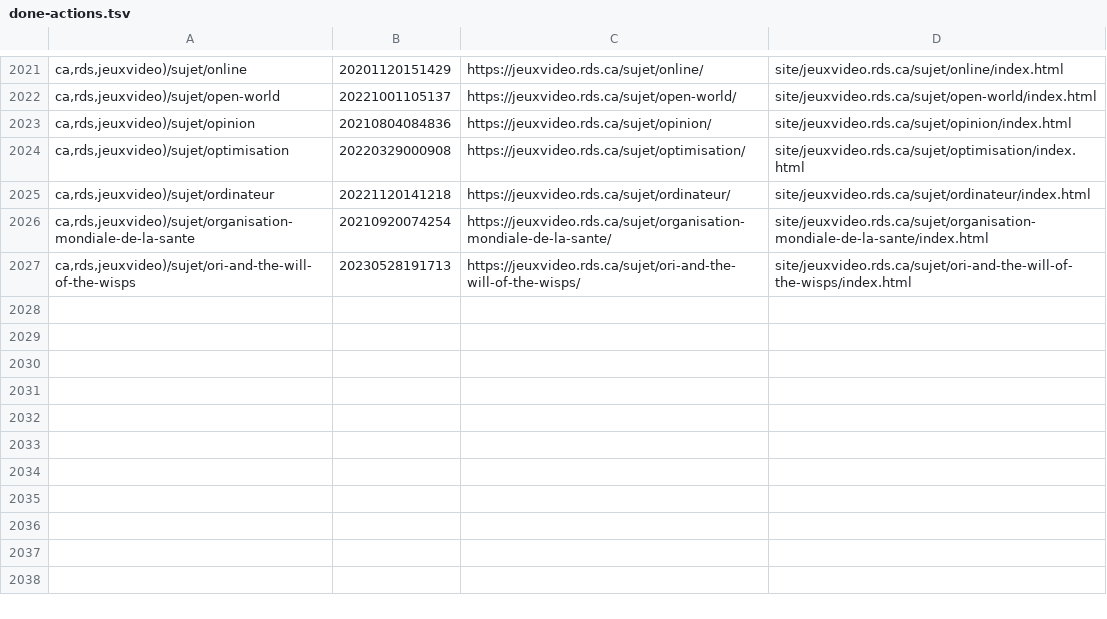
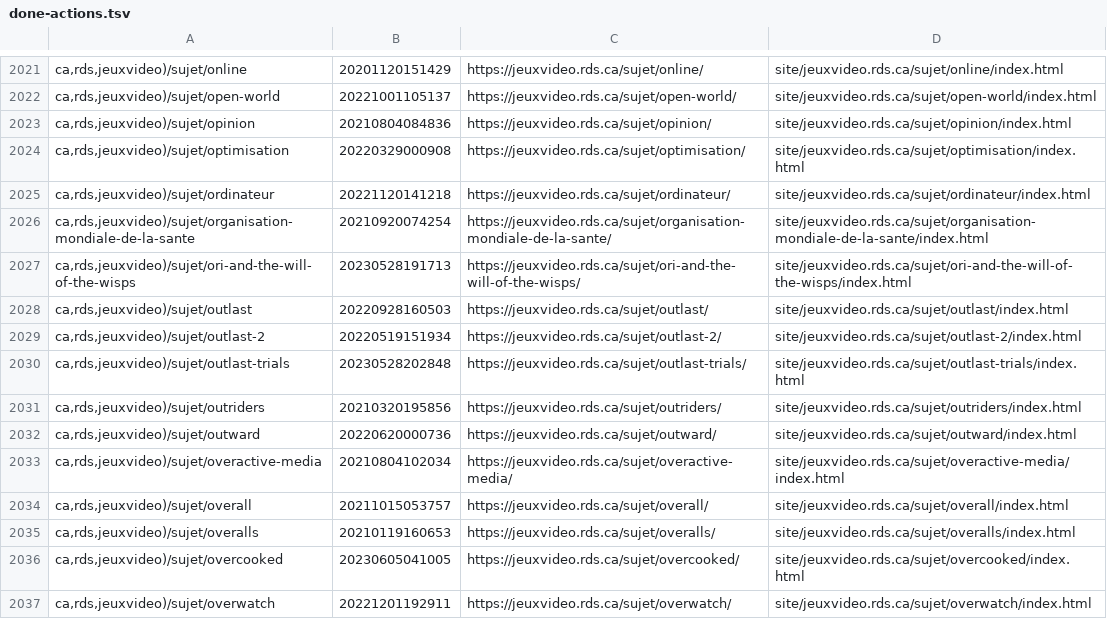
Before and after one commit to mjramos86/archiveRDSV, a TSV file: state/done-actions.tsv, drawn as a sheet; only a part is shown, gaps mark what is left out.

```diff
--- a/state/done-actions.tsv
+++ b/state/done-actions.tsv
@@ -2027 +2027,11 @@ ca,rds,jeuxvideo)/sujet/organisation-mondiale-de-la-sante	20210920074254	https:/
 ca,rds,jeuxvideo)/sujet/ori-and-the-will-of-the-wisps	20230528191713	https://jeuxvideo.rds.ca/sujet/ori-and-the-will-of-the-wisps/	site/jeuxvideo.rds.ca/sujet/ori-and-the-will-of-the-wisps/index.html
+ca,rds,jeuxvideo)/sujet/outlast	20220928160503	https://jeuxvideo.rds.ca/sujet/outlast/	site/jeuxvideo.rds.ca/sujet/outlast/index.html
+ca,rds,jeuxvideo)/sujet/outlast-2	20220519151934	https://jeuxvideo.rds.ca/sujet/outlast-2/	site/jeuxvideo.rds.ca/sujet/outlast-2/index.html
+ca,rds,jeuxvideo)/sujet/outlast-trials	20230528202848	https://jeuxvideo.rds.ca/sujet/outlast-trials/	site/jeuxvideo.rds.ca/sujet/outlast-trials/index.html
+ca,rds,jeuxvideo)/sujet/outriders	20210320195856	https://jeuxvideo.rds.ca/sujet/outriders/	site/jeuxvideo.rds.ca/sujet/outriders/index.html
+ca,rds,jeuxvideo)/sujet/outward	20220620000736	https://jeuxvideo.rds.ca/sujet/outward/	site/jeuxvideo.rds.ca/sujet/outward/index.html
+ca,rds,jeuxvideo)/sujet/overactive-media	20210804102034	https://jeuxvideo.rds.ca/sujet/overactive-media/	site/jeuxvideo.rds.ca/sujet/overactive-media/index.html
+ca,rds,jeuxvideo)/sujet/overall	20211015053757	https://jeuxvideo.rds.ca/sujet/overall/	site/jeuxvideo.rds.ca/sujet/overall/index.html
+ca,rds,jeuxvideo)/sujet/overalls	20210119160653	https://jeuxvideo.rds.ca/sujet/overalls/	site/jeuxvideo.rds.ca/sujet/overalls/index.html
+ca,rds,jeuxvideo)/sujet/overcooked	20230605041005	https://jeuxvideo.rds.ca/sujet/overcooked/	site/jeuxvideo.rds.ca/sujet/overcooked/index.html
+ca,rds,jeuxvideo)/sujet/overwatch	20221201192911	https://jeuxvideo.rds.ca/sujet/overwatch/	site/jeuxvideo.rds.ca/sujet/overwatch/index.html
```
